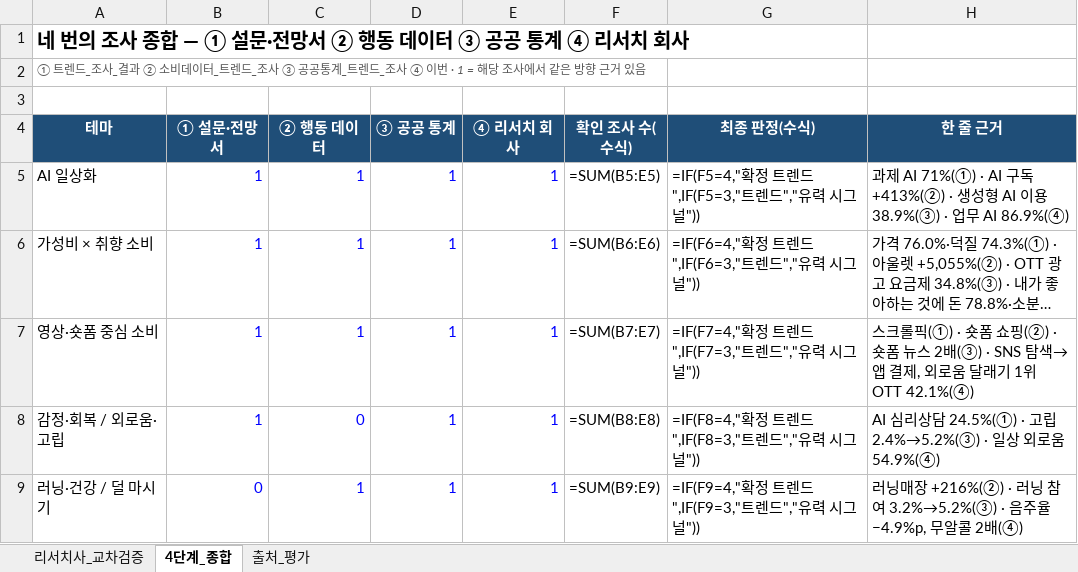
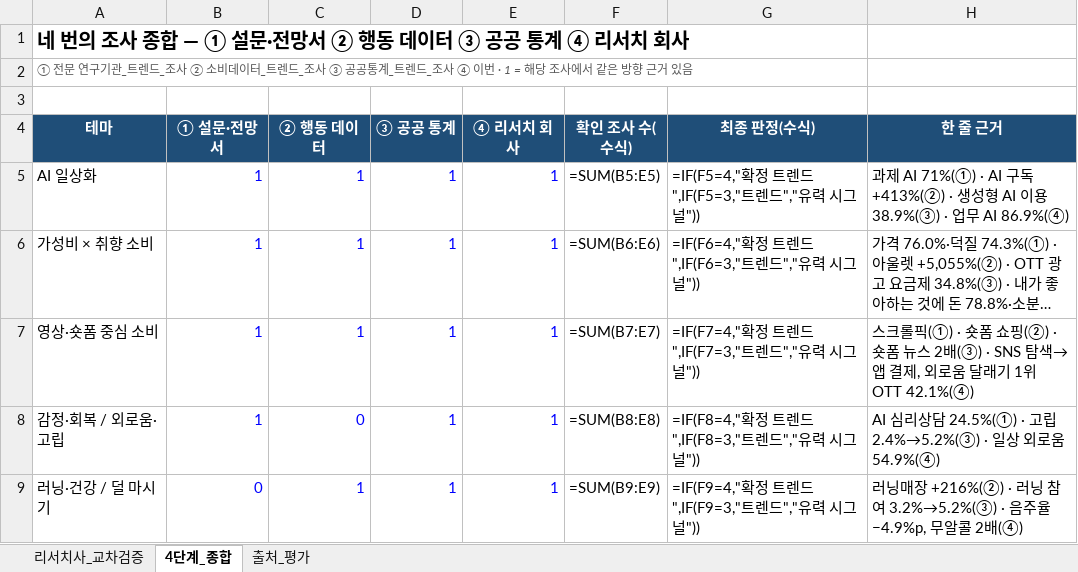
Before and after one commit to k-1026/DAX, an Excel workbook: 리서치사_트렌드_조사/05_교차분석_및_4단계종합.xlsx, sheet 4단계_종합, drawn as a sheet; only a part is shown; long unchanged cells end in …; values as stored, in another font and other column widths than the file's, no borders; formulas without a stored value are shown as written; table styles not drawn; the diff names each change by its address in the sheet, - before the commit and + after, or states it on an @@ line.

```diff
--- a/리서치사_트렌드_조사/05_교차분석_및_4단계종합.xlsx (sheet 4단계_종합)
+++ b/리서치사_트렌드_조사/05_교차분석_및_4단계종합.xlsx (sheet 4단계_종합)
-A2 (테마): ① 트렌드_조사_결과 ② 소비…
+A2 (테마): ① 전문 연구기관_트렌드_조사 ② 소비…
```
Also changed, not shown: 공공통계_트렌드_조사/05_교차분석_및_3단계종합.xlsx, 소비데이터_트렌드_조사/04_교차분석_및_재검증.xlsx.
